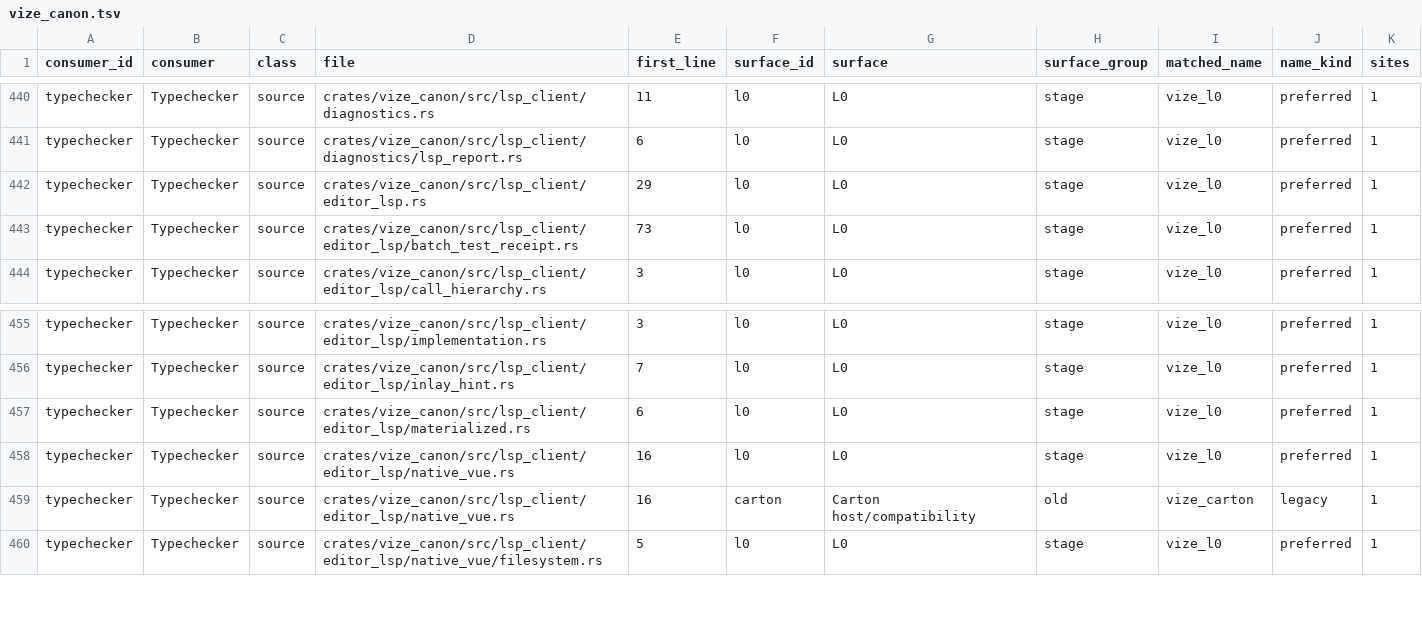
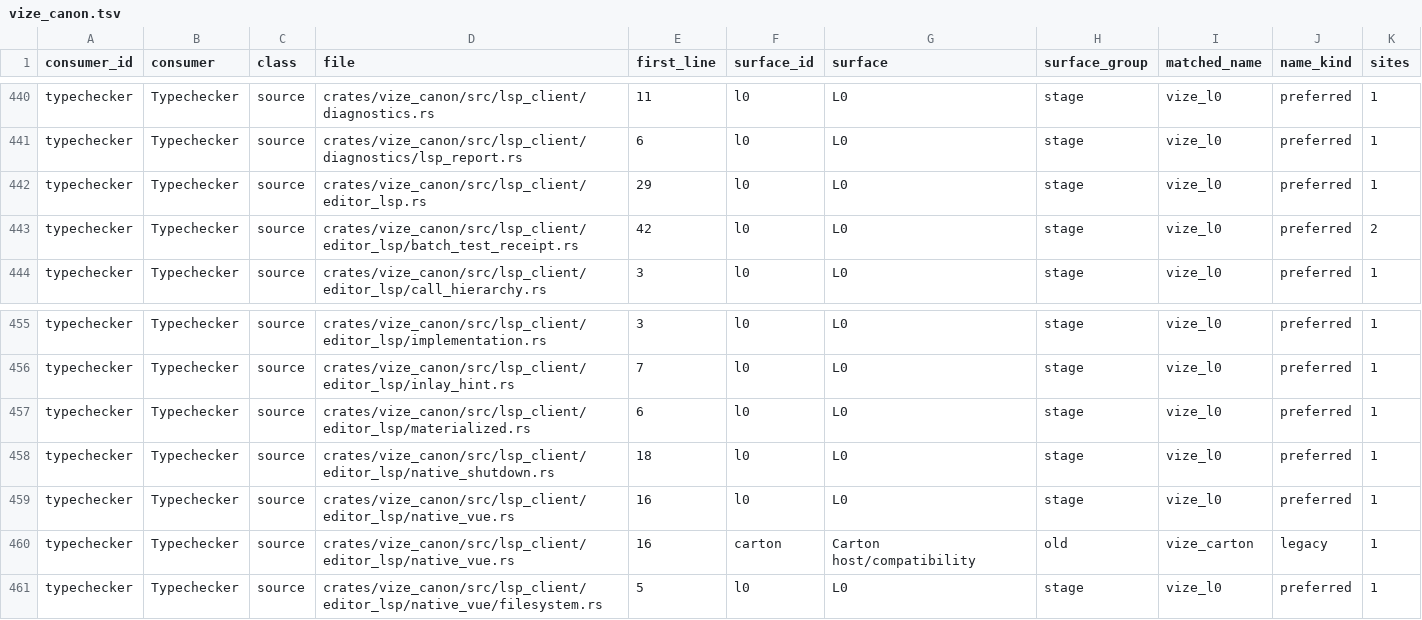
Before and after one commit to ty-ler/vize, a TSV file: docs/davinci/plan/consumer-migration-surfaces/typechecker/vize_canon.tsv, drawn as a sheet; only a part is shown, gaps mark what is left out.

Commit message:
docs(canon): bind current native source and lifecycle evidence

```diff
--- a/docs/davinci/plan/consumer-migration-surfaces/typechecker/vize_canon.tsv
+++ b/docs/davinci/plan/consumer-migration-surfaces/typechecker/vize_canon.tsv
@@ -442,3 +442,3 @@ typechecker	Typechecker	source	crates/vize_canon/src/lsp_client/diagnostics/lsp_
 typechecker	Typechecker	source	crates/vize_canon/src/lsp_client/editor_lsp.rs	29	l0	L0	stage	vize_l0	preferred	1
-typechecker	Typechecker	source	crates/vize_canon/src/lsp_client/editor_lsp/batch_test_receipt.rs	73	l0	L0	stage	vize_l0	preferred	1
+typechecker	Typechecker	source	crates/vize_canon/src/lsp_client/editor_lsp/batch_test_receipt.rs	42	l0	L0	stage	vize_l0	preferred	2
 typechecker	Typechecker	source	crates/vize_canon/src/lsp_client/editor_lsp/call_hierarchy.rs	3	l0	L0	stage	vize_l0	preferred	1
@@ -457,2 +457,3 @@ typechecker	Typechecker	source	crates/vize_canon/src/lsp_client/editor_lsp/inlay
 typechecker	Typechecker	source	crates/vize_canon/src/lsp_client/editor_lsp/materialized.rs	6	l0	L0	stage	vize_l0	preferred	1
+typechecker	Typechecker	source	crates/vize_canon/src/lsp_client/editor_lsp/native_shutdown.rs	18	l0	L0	stage	vize_l0	preferred	1
 typechecker	Typechecker	source	crates/vize_canon/src/lsp_client/editor_lsp/native_vue.rs	16	l0	L0	stage	vize_l0	preferred	1
```
Also changed, not shown: 3 other files.
